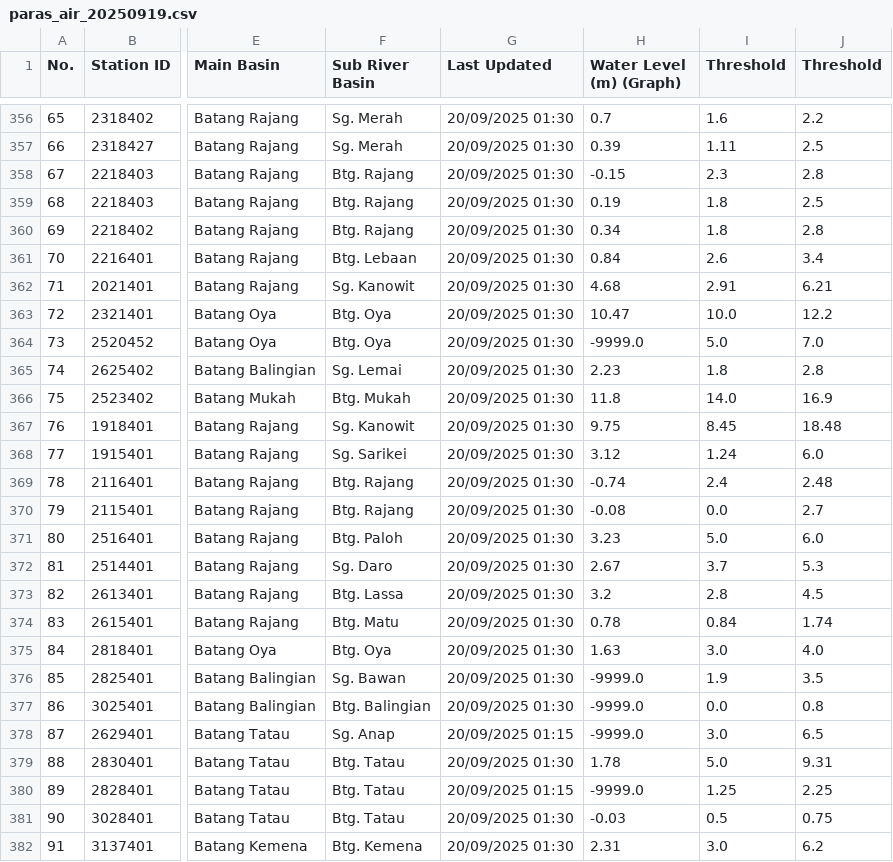
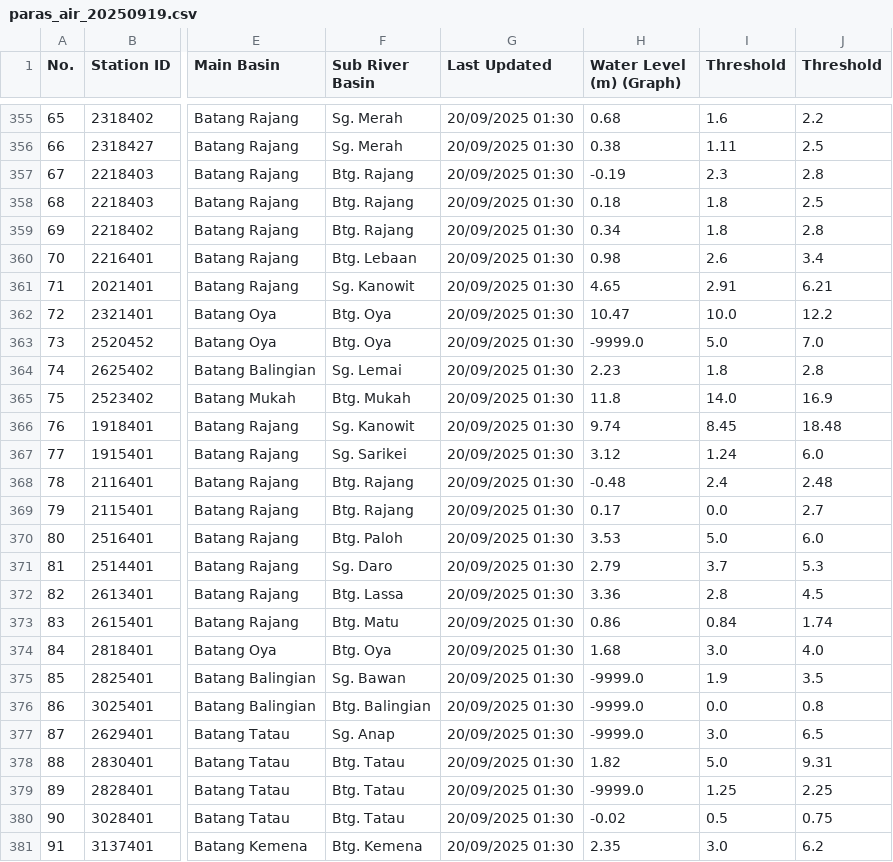
Before and after one commit to bogabogawi/banjir-api, a CSV file: data/paras_air_20250919.csv, drawn as a sheet; only a part is shown, gaps mark what is left out; addresses are those after the commit; the diff covers the shown part only; the diff names each change by its address in the sheet, - before the commit and + after, or states it on an @@ line.

```diff
--- a/data/paras_air_20250919.csv
+++ b/data/paras_air_20250919.csv
-H355 (Water Level (m) (Graph)): 0.7
+H355 (Water Level (m) (Graph)): 0.68
-H356 (Water Level (m) (Graph)): 0.39
+H356 (Water Level (m) (Graph)): 0.38
-H357 (Water Level (m) (Graph)): -0.15
+H357 (Water Level (m) (Graph)): -0.19
-H358 (Water Level (m) (Graph)): 0.19
+H358 (Water Level (m) (Graph)): 0.18
-H360 (Water Level (m) (Graph)): 0.84
+H360 (Water Level (m) (Graph)): 0.98
-H361 (Water Level (m) (Graph)): 4.68
+H361 (Water Level (m) (Graph)): 4.65
-H366 (Water Level (m) (Graph)): 9.75
+H366 (Water Level (m) (Graph)): 9.74
-H368 (Water Level (m) (Graph)): -0.74
+H368 (Water Level (m) (Graph)): -0.48
-H369 (Water Level (m) (Graph)): -0.08
+H369 (Water Level (m) (Graph)): 0.17
-H370 (Water Level (m) (Graph)): 3.23
+H370 (Water Level (m) (Graph)): 3.53
-H371 (Water Level (m) (Graph)): 2.67
+H371 (Water Level (m) (Graph)): 2.79
-H372 (Water Level (m) (Graph)): 3.2
+H372 (Water Level (m) (Graph)): 3.36
-H373 (Water Level (m) (Graph)): 0.78
+H373 (Water Level (m) (Graph)): 0.86
-H374 (Water Level (m) (Graph)): 1.63
+H374 (Water Level (m) (Graph)): 1.68
-G377 (Last Updated): 20/09/2025 01:15
+G377 (Last Updated): 20/09/2025 01:30
-H378 (Water Level (m) (Graph)): 1.78
+H378 (Water Level (m) (Graph)): 1.82
-G379 (Last Updated): 20/09/2025 01:15
+G379 (Last Updated): 20/09/2025 01:30
-H380 (Water Level (m) (Graph)): -0.03
+H380 (Water Level (m) (Graph)): -0.02
-H381 (Water Level (m) (Graph)): 2.31
+H381 (Water Level (m) (Graph)): 2.35
```
Also changed, not shown: 1 removed row, 108 edited cells and row numbers in column A elsewhere in this file.
